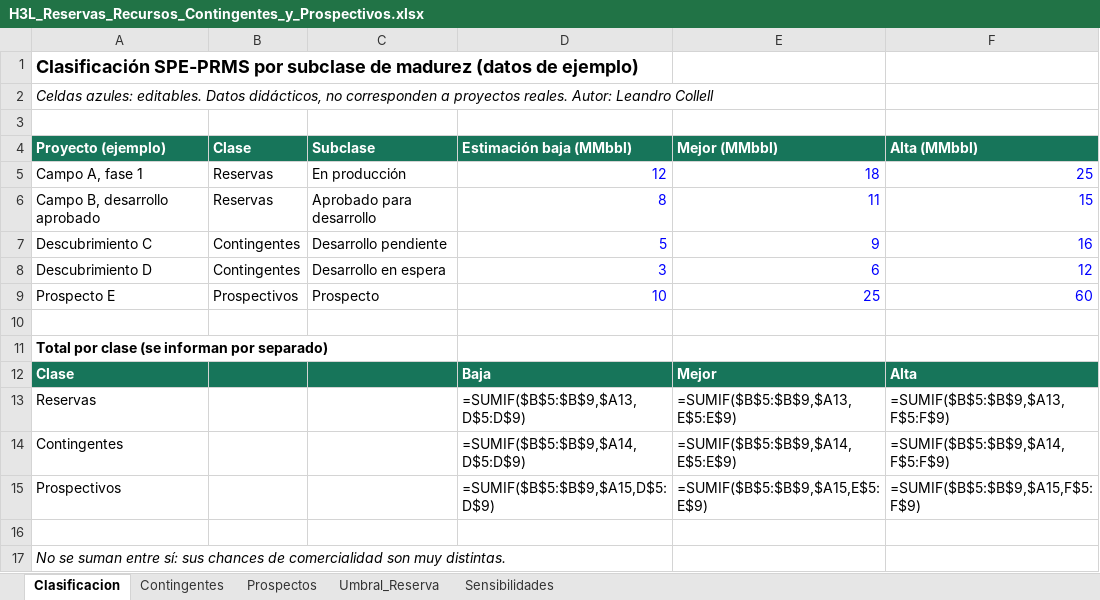
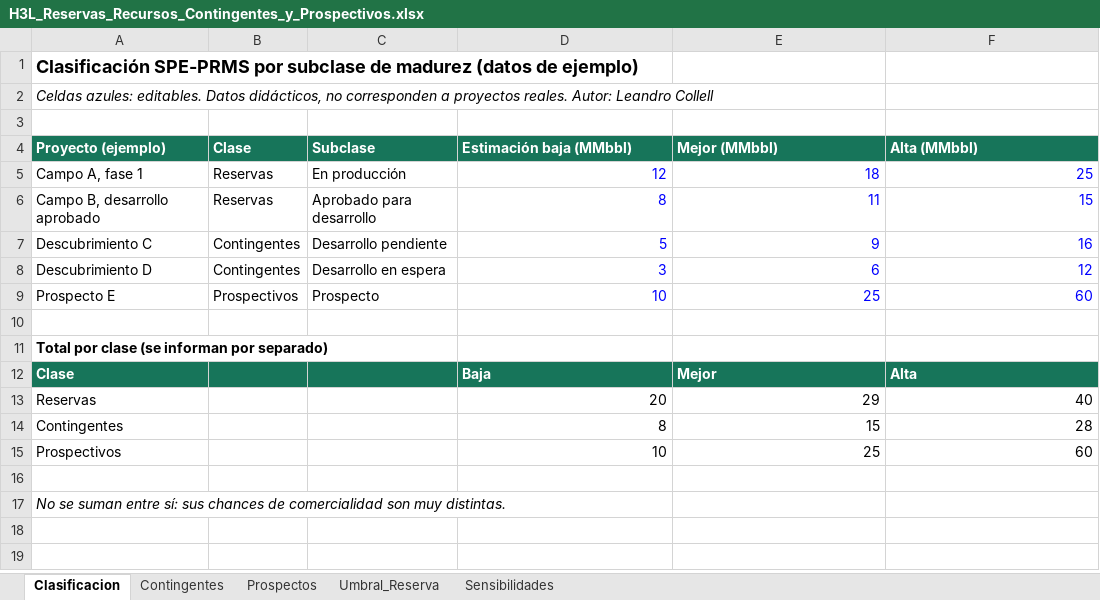
Before and after one commit to lcollell-cell/h3l, an Excel workbook: cursos/xlsx/H3L_Reservas_Recursos_Contingentes_y_Prospectivos.xlsx, sheet Clasificacion, drawn as a sheet; values as stored, in another font and other column widths than the file's, no borders; formulas without a stored value are shown as written; the diff names each change by its address in the sheet, - before the commit and + after, or states it on an @@ line.

```diff
--- a/cursos/xlsx/H3L_Reservas_Recursos_Contingentes_y_Prospectivos.xlsx (sheet Clasificacion)
+++ b/cursos/xlsx/H3L_Reservas_Recursos_Contingentes_y_Prospectivos.xlsx (sheet Clasificacion)
-D13 (Estimación baja (MMbbl)): =SUMIF($B$5:$B$9,$A13,D$5:D$9)
+D13 (Estimación baja (MMbbl)): 20
-E13 (Mejor (MMbbl)): =SUMIF($B$5:$B$9,$A13,E$5:E$9)
+E13 (Mejor (MMbbl)): 29
-F13 (Alta (MMbbl)): =SUMIF($B$5:$B$9,$A13,F$5:F$9)
+F13 (Alta (MMbbl)): 40
-D14 (Estimación baja (MMbbl)): =SUMIF($B$5:$B$9,$A14,D$5:D$9)
+D14 (Estimación baja (MMbbl)): 8
-E14 (Mejor (MMbbl)): =SUMIF($B$5:$B$9,$A14,E$5:E$9)
+E14 (Mejor (MMbbl)): 15
-F14 (Alta (MMbbl)): =SUMIF($B$5:$B$9,$A14,F$5:F$9)
+F14 (Alta (MMbbl)): 28
-D15 (Estimación baja (MMbbl)): =SUMIF($B$5:$B$9,$A15,D$5:D$9)
+D15 (Estimación baja (MMbbl)): 10
-E15 (Mejor (MMbbl)): =SUMIF($B$5:$B$9,$A15,E$5:E$9)
+E15 (Mejor (MMbbl)): 25
-F15 (Alta (MMbbl)): =SUMIF($B$5:$B$9,$A15,F$5:F$9)
+F15 (Alta (MMbbl)): 60
```
Also changed, not shown: sheet Sensibilidades, sheet Contingentes, sheet Prospectos, sheet Umbral_Reserva, 9 other files.
